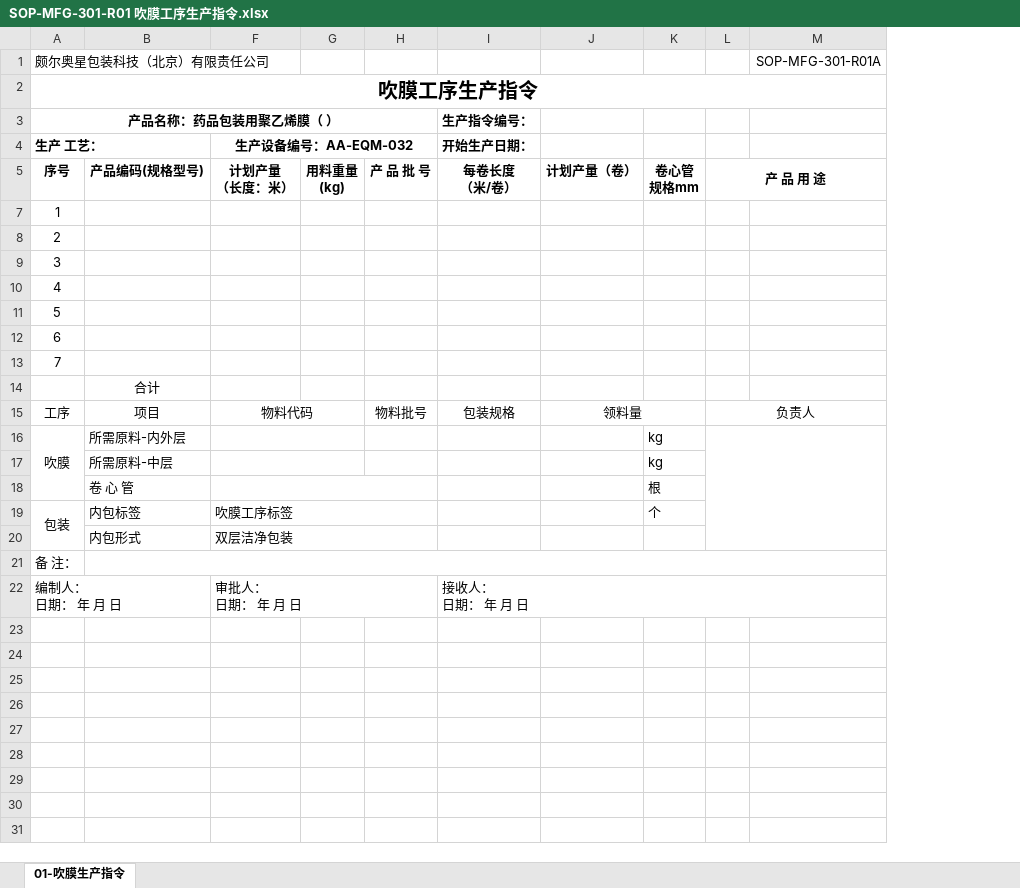
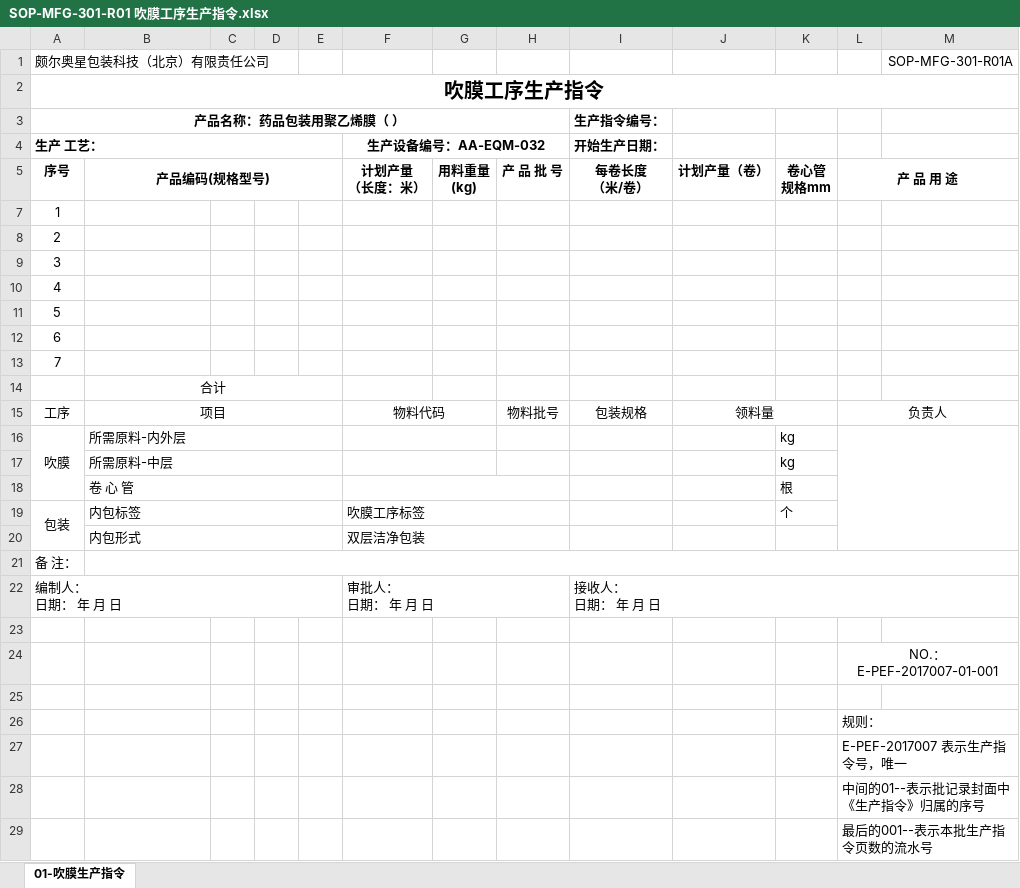
Before and after one commit to warmkid/mitcpro, an Excel workbook: mySystem/mySystem/xls/Extrusion/A/SOP-MFG-301-R01 吹膜工序生产指令.xlsx, sheet 01-吹膜生产指令, drawn as a sheet; values as stored, in another font and other column widths than the file's, no borders; the diff names each change by its address in the sheet, - before the commit and + after, or states it on an @@ line.

```diff
--- a/mySystem/mySystem/xls/Extrusion/A/SOP-MFG-301-R01 吹膜工序生产指令.xlsx (sheet 01-吹膜生产指令)
+++ b/mySystem/mySystem/xls/Extrusion/A/SOP-MFG-301-R01 吹膜工序生产指令.xlsx (sheet 01-吹膜生产指令)
@@ column C unhidden, empty @@
@@ column D unhidden, empty @@
@@ column E unhidden, empty @@
+B5:E5 merged
+B14:E14 merged
+B15:E15 merged
+B16:E16 merged
+B17:E17 merged
+B18:E18 merged
+B19:E19 merged
+B20:E20 merged
+row 23: (empty)
+row 24:  |  |  |  |  |  |  |  |  |  |  | NO.：E-PEF-2017007-01-001
+row 25: (empty)
+row 26:  |  |  |  |  |  |  |  |  |  |  | 规则：
+row 27:  |  |  |  |  |  |  |  |  |  |  | E-PEF-2017007 表示生产指令号，唯一
+row 28:  |  |  |  |  |  |  |  |  |  |  | 中间的01--表示批记录封面中《生产指令》归属的序号
+row 29:  |  |  |  |  |  |  |  |  |  |  | 最后的001--表示本批生产指令页数的流水号
```
Also changed, not shown: mySystem/mySystem/xls/Extrusion/A/SOP-MFG-105-R02A 吹膜工序批生产记录封面.xlsx, mySystem/mySystem/xls/Extrusion/A/SOP-MFG-301-R03 吹膜机组清洁记录.xlsx, 16 other files.
